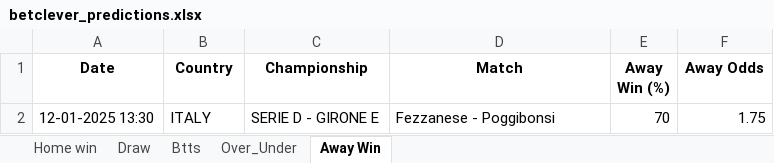
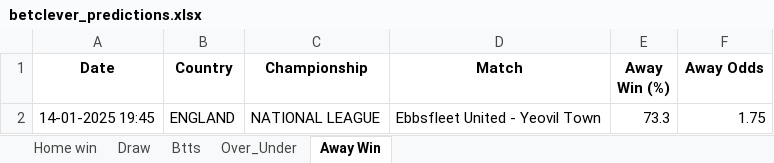
Before and after one commit to dcosta-da/soccer_predictions_scraper, an Excel workbook: betclever_predictions.xlsx, sheet Away Win, drawn as a sheet; values as stored, in another font and other column widths than the file's, no borders; removed rows and columns are numbered as before the commit, all else as after; the diff names each change by its address in the sheet, - before the commit and + after, or states it on an @@ line.

```diff
--- a/betclever_predictions.xlsx (sheet Away Win)
+++ b/betclever_predictions.xlsx (sheet Away Win)
-row 2: 12-01-2025 13:30 | ITALY | SERIE D - GIRONE E | Fezzanese - Poggibonsi | 70 | 1.75
+row 2: 14-01-2025 19:45 | ENGLAND | NATIONAL LEAGUE | Ebbsfleet United - Yeovil Town | 73.3 | 1.75
```
Also changed, not shown: sheet Draw, sheet Btts, sheet Over_Under, sheet Home win.
